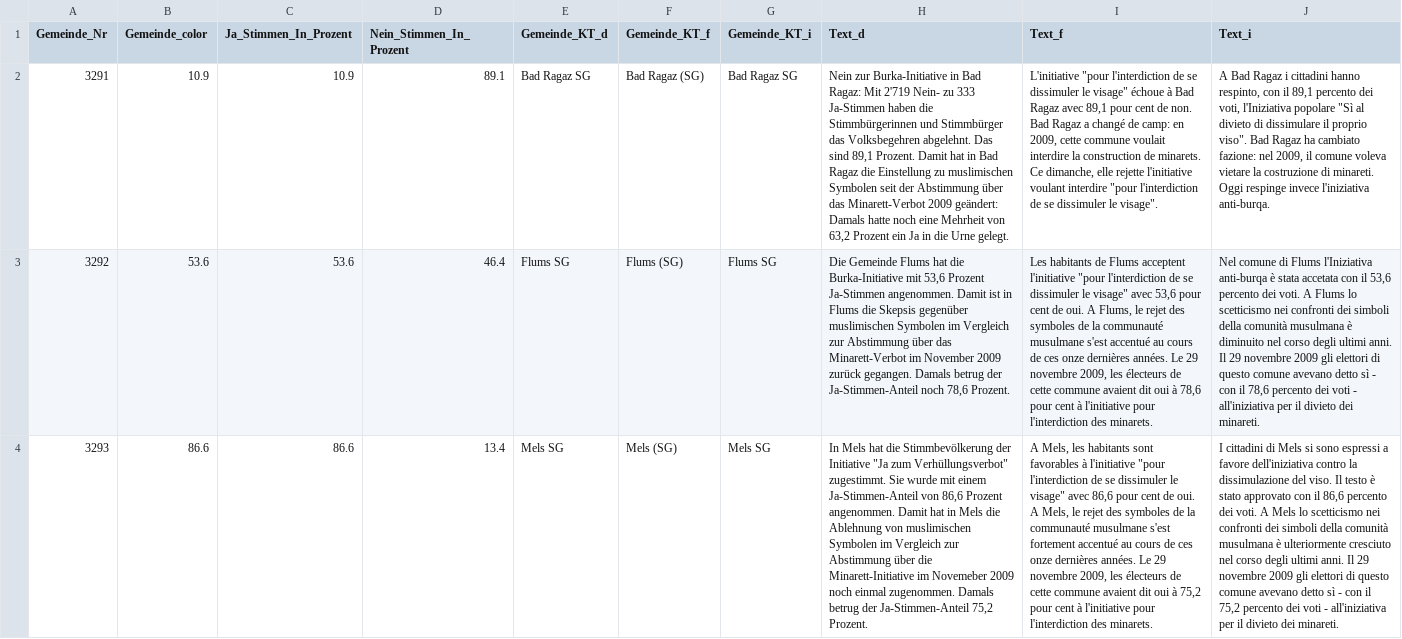
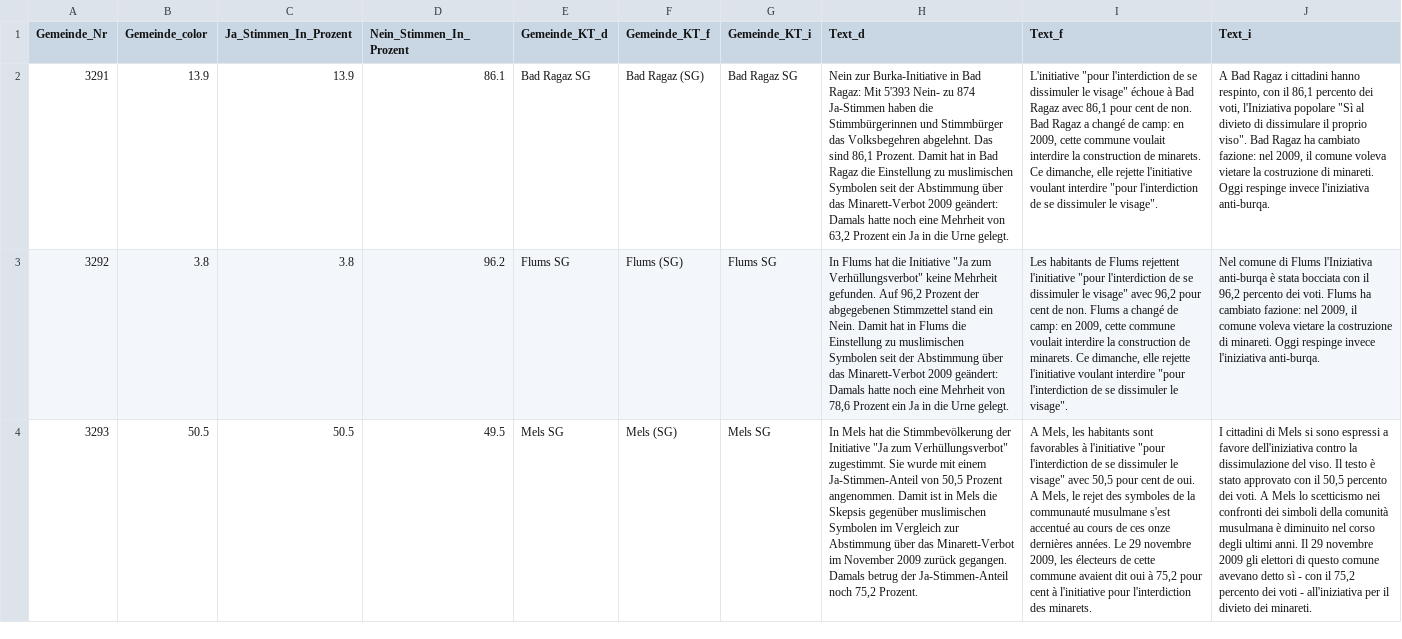
Before and after one commit to awp-finanznachrichten/lena_maerz2021, a CSV file: Output/Verhuellungsverbot_sarganserland_SG.csv, drawn as a sheet; only a part is shown; the diff covers the shown part only; the diff names each change by its address in the sheet, - before the commit and + after, or states it on an @@ line.

```diff
--- a/Output/Verhuellungsverbot_sarganserland_SG.csv
+++ b/Output/Verhuellungsverbot_sarganserland_SG.csv
-B2 (Gemeinde_color): 10.9
+B2 (Gemeinde_color): 13.9
-C2 (Ja_Stimmen_In_Prozent): 10.9
+C2 (Ja_Stimmen_In_Prozent): 13.9
-D2 (Nein_Stimmen_In_Prozent): 89.1
+D2 (Nein_Stimmen_In_Prozent): 86.1
-H2 (Text_d): …Ragaz: Mit 2'719 Nein- zu 333 Ja-Stimmen haben die Stimmbürgerinnen und Stimmbürger das Volksbegehren abgelehnt. Das sind 89,1 Prozent. Damit…
+H2 (Text_d): …Ragaz: Mit 5'393 Nein- zu 874 Ja-Stimmen haben die Stimmbürgerinnen und Stimmbürger das Volksbegehren abgelehnt. Das sind 86,1 Prozent. Damit…
-I2 (Text_f): …Ragaz avec 89,1 pour cent…
+I2 (Text_f): …Ragaz avec 86,1 pour cent…
-J2 (Text_i): …con il 89,1 percento dei…
+J2 (Text_i): …con il 86,1 percento dei…
-B3 (Gemeinde_color): 53.6
+B3 (Gemeinde_color): 3.8
-C3 (Ja_Stimmen_In_Prozent): 53.6
+C3 (Ja_Stimmen_In_Prozent): 3.8
-D3 (Nein_Stimmen_In_Prozent): 46.4
+D3 (Nein_Stimmen_In_Prozent): 96.2
-H3 (Text_d): Die Gemeinde Flums hat die Burka-Initiative mit 53,6 Prozent Ja-Stimmen angenommen. Damit ist in Flums die Skepsis gegenüber muslimischen Symbolen im Vergleich zur Abstimmung über das Minarett-Verbot im November 2009 zurück gegangen. Damals betrug der Ja-Stimmen-Anteil noch 78,6 Prozent.
+H3 (Text_d): In Flums hat die Initiative "Ja zum Verhüllungsverbot" keine Mehrheit gefunden. Auf 96,2 Prozent der abgegebenen Stimmzettel stand ein Nein. Damit hat in Flums die Einstellung zu muslimischen Symbolen seit der Abstimmung über das Minarett-Verbot 2009 geändert: Damals hatte noch eine Mehrheit von 78,6 Prozent ein Ja in die Urne gelegt.
-I3 (Text_f): …de Flums acceptent l'initiative "pour l'interdiction de se dissimuler le visage" avec 53,6 pour cent de oui. A Flums, le rejet des symboles de la communauté musulmane s'est accentué au cours de ces onze dernières années. Le 29 novembre 2009, les électeurs de cette commune avaient dit oui à 78,6 pour cent à l'initiative pour l'interdiction des minarets.
+I3 (Text_f): …de Flums rejettent l'initiative "pour l'interdiction de se dissimuler le visage" avec 96,2 pour cent de non. Flums a changé de camp: en 2009, cette commune voulait interdire la construction de minarets. Ce dimanche, elle rejette l'initiative voulant interdire "pour l'interdiction de se dissimuler le visage".
-J3 (Text_i): …è stata accetata con il 53,6 percento dei voti. A Flums lo scetticismo nei confronti dei simboli della comunità musulmana è diminuito nel corso degli ultimi anni. Il 29 novembre 2009 gli elettori di questo comune avevano detto sì - con il 78,6 percento dei voti - all'iniziativa per il divieto dei minareti.
+J3 (Text_i): …è stata bocciata con il 96,2 percento dei voti. Flums ha cambiato fazione: nel 2009, il comune voleva vietare la costruzione di minareti. Oggi respinge invece l'iniziativa anti-burqa.
-B4 (Gemeinde_color): 86.6
+B4 (Gemeinde_color): 50.5
-C4 (Ja_Stimmen_In_Prozent): 86.6
+C4 (Ja_Stimmen_In_Prozent): 50.5
-D4 (Nein_Stimmen_In_Prozent): 13.4
+D4 (Nein_Stimmen_In_Prozent): 49.5
-H4 (Text_d): …Ja-Stimmen-Anteil von 86,6 Prozent angenommen. Damit hat in Mels die Ablehnung von muslimischen Symbolen im Vergleich zur Abstimmung über die Minarett-Initiative im Novemeber 2009 noch einmal zugenommen. Damals betrug der Ja-Stimmen-Anteil 75,2 Prozent.
+H4 (Text_d): …Ja-Stimmen-Anteil von 50,5 Prozent angenommen. Damit ist in Mels die Skepsis gegenüber muslimischen Symbolen im Vergleich zur Abstimmung über das Minarett-Verbot im November 2009 zurück gegangen. Damals betrug der Ja-Stimmen-Anteil noch 75,2 Prozent.
-I4 (Text_f): …visage" avec 86,6 pour cent de oui. A Mels, le rejet des symboles de la communauté musulmane s'est fortement accentué au…
+I4 (Text_f): …visage" avec 50,5 pour cent de oui. A Mels, le rejet des symboles de la communauté musulmane s'est accentué au…
-J4 (Text_i): …con il 86,6 percento dei voti. A Mels lo scetticismo nei confronti dei simboli della comunità musulmana è ulteriormente cresciuto nel corso…
+J4 (Text_i): …con il 50,5 percento dei voti. A Mels lo scetticismo nei confronti dei simboli della comunità musulmana è diminuito nel corso…
```
Also changed, not shown: 30 edited cells elsewhere in this file, Output/Indonesien_dw_radiotop.csv, Output/Indonesien_dw_ticino.csv, 24 other files.
